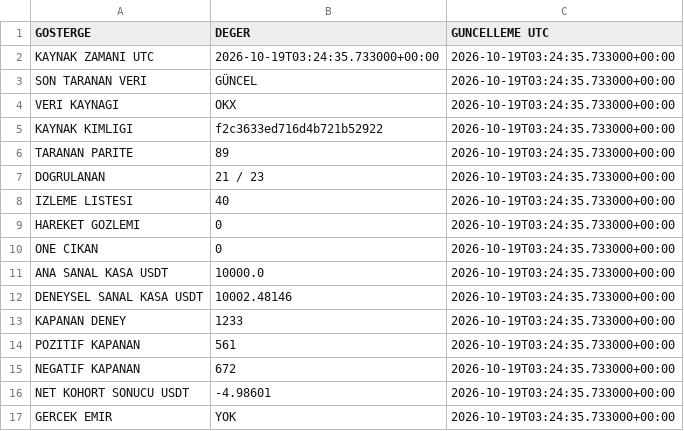
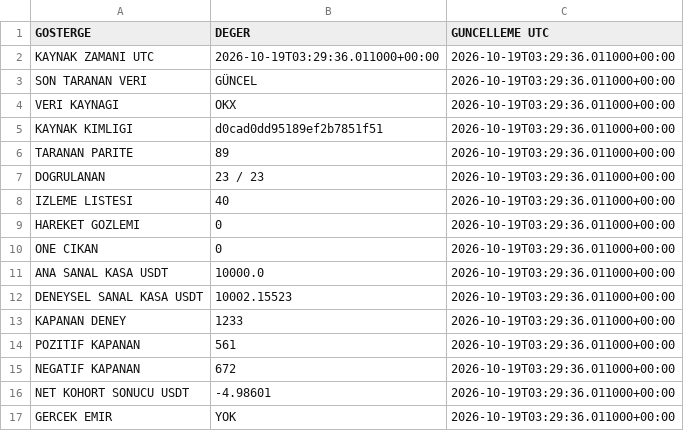
Before and after one commit to onurqlp/coin-live-pro, a CSV file: web/data/uzayx-guncel.csv, drawn as a sheet.

```diff
--- a/web/data/uzayx-guncel.csv
+++ b/web/data/uzayx-guncel.csv
@@ -1,17 +1,17 @@
 GOSTERGE,DEGER,GUNCELLEME UTC
-KAYNAK ZAMANI UTC,2026-10-19T03:24:35.733000+00:00,2026-10-19T03:24:35.733000+00:00
-SON TARANAN VERI,GÜNCEL,2026-10-19T03:24:35.733000+00:00
-VERI KAYNAGI,OKX,2026-10-19T03:24:35.733000+00:00
-KAYNAK KIMLIGI,f2c3633ed716d4b721b52922,2026-10-19T03:24:35.733000+00:00
-TARANAN PARITE,89,2026-10-19T03:24:35.733000+00:00
-DOGRULANAN,21 / 23,2026-10-19T03:24:35.733000+00:00
-IZLEME LISTESI,40,2026-10-19T03:24:35.733000+00:00
-HAREKET GOZLEMI,0,2026-10-19T03:24:35.733000+00:00
-ONE CIKAN,0,2026-10-19T03:24:35.733000+00:00
-ANA SANAL KASA USDT,10000.0,2026-10-19T03:24:35.733000+00:00
-DENEYSEL SANAL KASA USDT,10002.48146,2026-10-19T03:24:35.733000+00:00
-KAPANAN DENEY,1233,2026-10-19T03:24:35.733000+00:00
-POZITIF KAPANAN,561,2026-10-19T03:24:35.733000+00:00
-NEGATIF KAPANAN,672,2026-10-19T03:24:35.733000+00:00
-NET KOHORT SONUCU USDT,-4.98601,2026-10-19T03:24:35.733000+00:00
-GERCEK EMIR,YOK,2026-10-19T03:24:35.733000+00:00
+KAYNAK ZAMANI UTC,2026-10-19T03:29:36.011000+00:00,2026-10-19T03:29:36.011000+00:00
+SON TARANAN VERI,GÜNCEL,2026-10-19T03:29:36.011000+00:00
+VERI KAYNAGI,OKX,2026-10-19T03:29:36.011000+00:00
+KAYNAK KIMLIGI,d0cad0dd95189ef2b7851f51,2026-10-19T03:29:36.011000+00:00
+TARANAN PARITE,89,2026-10-19T03:29:36.011000+00:00
+DOGRULANAN,23 / 23,2026-10-19T03:29:36.011000+00:00
+IZLEME LISTESI,40,2026-10-19T03:29:36.011000+00:00
+HAREKET GOZLEMI,0,2026-10-19T03:29:36.011000+00:00
+ONE CIKAN,0,2026-10-19T03:29:36.011000+00:00
+ANA SANAL KASA USDT,10000.0,2026-10-19T03:29:36.011000+00:00
+DENEYSEL SANAL KASA USDT,10002.15523,2026-10-19T03:29:36.011000+00:00
+KAPANAN DENEY,1233,2026-10-19T03:29:36.011000+00:00
+POZITIF KAPANAN,561,2026-10-19T03:29:36.011000+00:00
+NEGATIF KAPANAN,672,2026-10-19T03:29:36.011000+00:00
+NET KOHORT SONUCU USDT,-4.98601,2026-10-19T03:29:36.011000+00:00
+GERCEK EMIR,YOK,2026-10-19T03:29:36.011000+00:00
```
Also changed, not shown: 35 other files.
